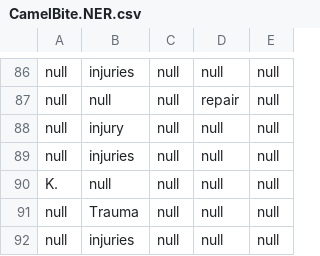
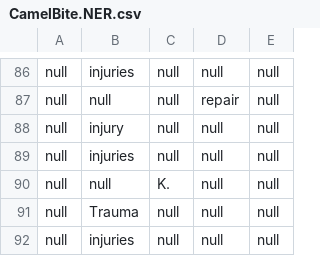
Before and after one commit to carrliitos/NLPInformationExtraction, a CSV file: src/python/sampleDev/NER-OUTPUT/CamelBite.NER.csv, drawn as a sheet; only a part is shown, gaps mark what is left out; the diff covers the shown part only.

```diff
--- a/src/python/sampleDev/NER-OUTPUT/CamelBite.NER.csv
+++ b/src/python/sampleDev/NER-OUTPUT/CamelBite.NER.csv
@@ -89,3 +89,3 @@ null,injury,null,null,null
 null,injuries,null,null,null
-K.,null,null,null,null
+null,null,K.,null,null
 null,Trauma,null,null,null
```
Also changed, not shown: 18 edited cells elsewhere in this file, src/python/sampleDev/NER-OUTPUT/AcuteSplenicRuptureFollowingLaparoscopicPneumoperitoneum.NER.csv, src/python/sampleDev/NER-OUTPUT/AcuteSubduralHematomaOnRugbyPlayer.NER.csv, 48 other files.
